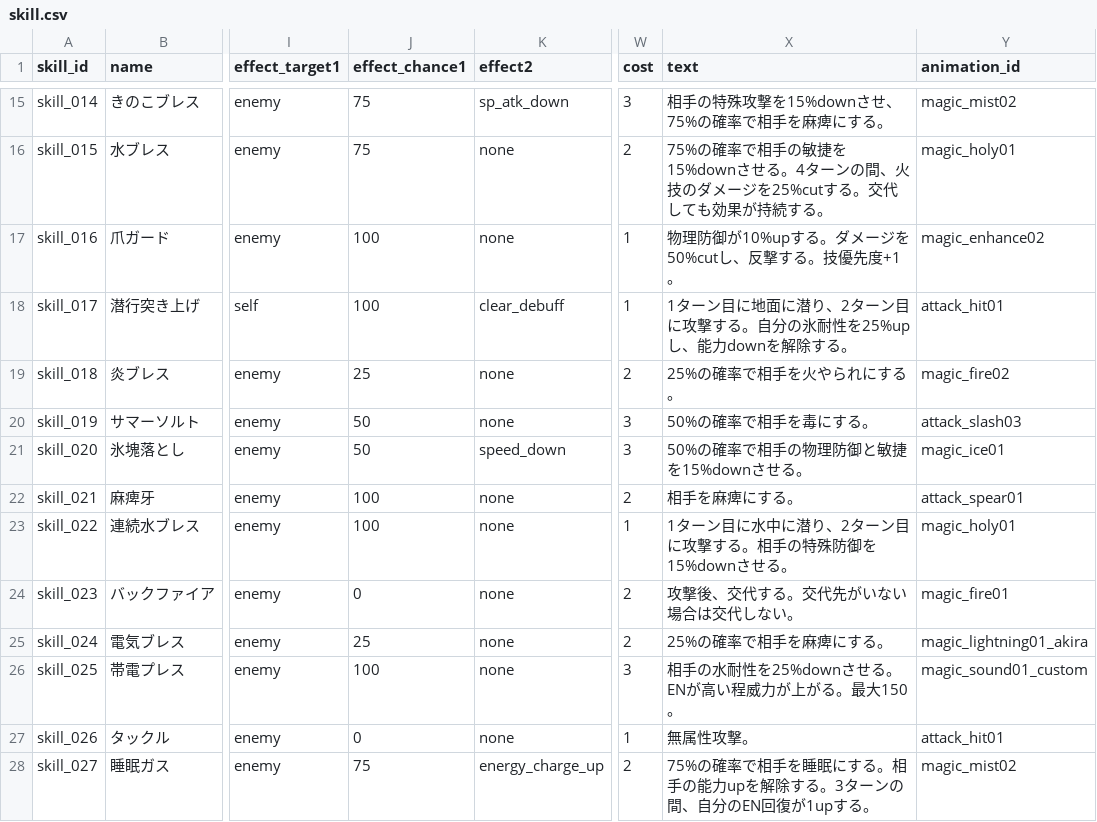
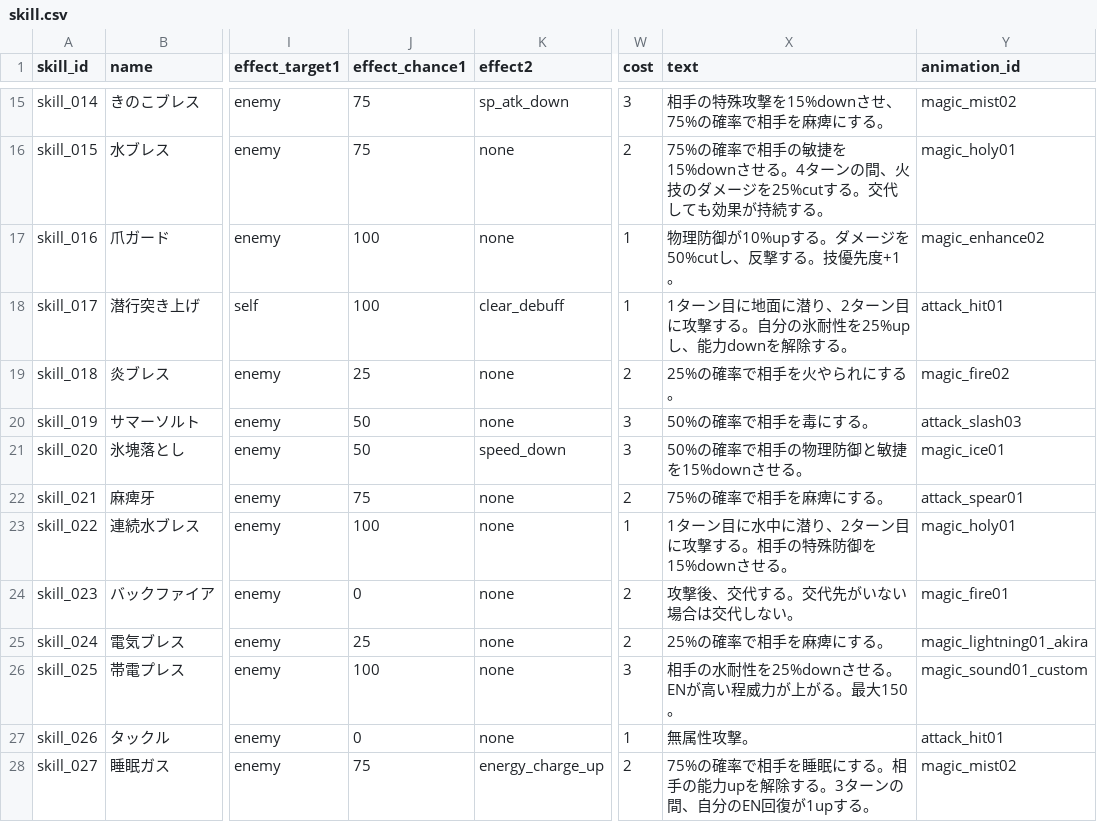
Before and after one commit to b16e17f18/MHB, a CSV file: data/skill.csv, drawn as a sheet; only a part is shown, gaps mark what is left out; the diff names each change by its address in the sheet, - before the commit and + after, or states it on an @@ line.

Commit message:
Update skill.csv

```diff
--- a/data/skill.csv
+++ b/data/skill.csv
-J22 (effect_chance1): 100
+J22 (effect_chance1): 75
-X22 (text): 相手を麻痺にする。
+X22 (text): 75%の確率で相手を麻痺にする。
```
